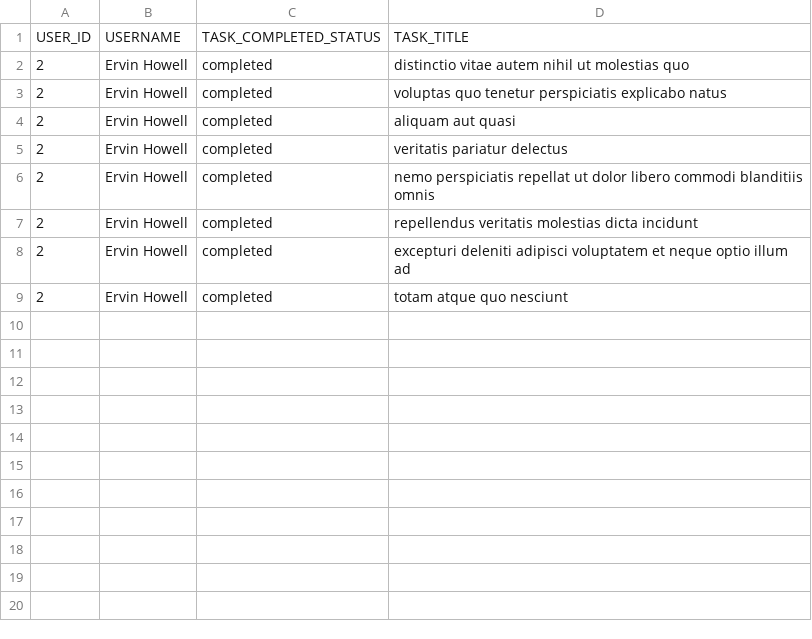
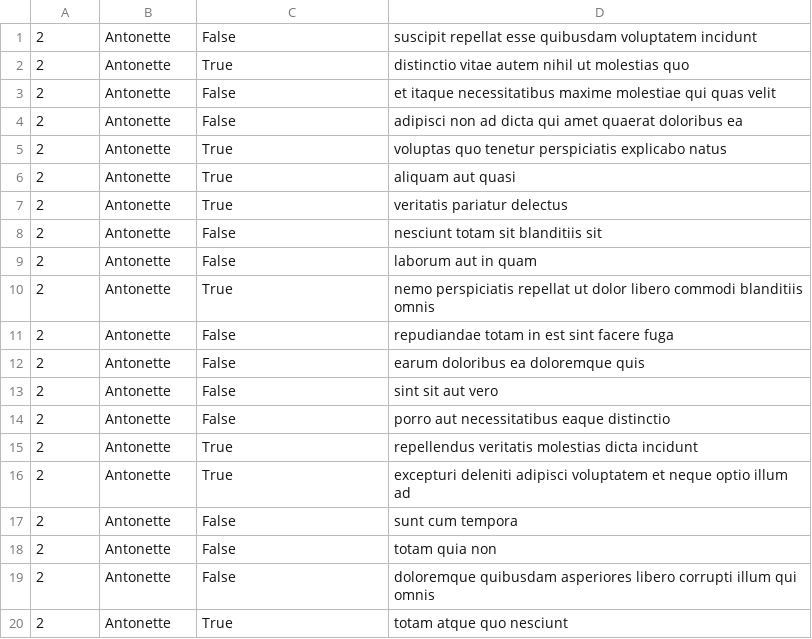
Before and after one commit to DaisyAram/alx-system_engineering-devops, a CSV file: 0x15-api/2.csv, drawn as a sheet.

```diff
--- a/0x15-api/2.csv
+++ b/0x15-api/2.csv
@@ -1,9 +1,20 @@
-USER_ID,USERNAME,TASK_COMPLETED_STATUS,TASK_TITLE
-2,Ervin Howell,completed,distinctio vitae autem nihil ut molestias quo
-2,Ervin Howell,completed,voluptas quo tenetur perspiciatis explicabo natus
-2,Ervin Howell,completed,aliquam aut quasi
-2,Ervin Howell,completed,veritatis pariatur delectus
-2,Ervin Howell,completed,nemo perspiciatis repellat ut dolor libero commodi blanditiis omnis
-2,Ervin Howell,completed,repellendus veritatis molestias dicta incidunt
-2,Ervin Howell,completed,excepturi deleniti adipisci voluptatem et neque optio illum ad
-2,Ervin Howell,completed,totam atque quo nesciunt
+"2","Antonette","False","suscipit repellat esse quibusdam voluptatem incidunt"
+"2","Antonette","True","distinctio vitae autem nihil ut molestias quo"
+"2","Antonette","False","et itaque necessitatibus maxime molestiae qui quas velit"
+"2","Antonette","False","adipisci non ad dicta qui amet quaerat doloribus ea"
+"2","Antonette","True","voluptas quo tenetur perspiciatis explicabo natus"
+"2","Antonette","True","aliquam aut quasi"
+"2","Antonette","True","veritatis pariatur delectus"
+"2","Antonette","False","nesciunt totam sit blanditiis sit"
+"2","Antonette","False","laborum aut in quam"
+"2","Antonette","True","nemo perspiciatis repellat ut dolor libero commodi blanditiis omnis"
+"2","Antonette","False","repudiandae totam in est sint facere fuga"
+"2","Antonette","False","earum doloribus ea doloremque quis"
+"2","Antonette","False","sint sit aut vero"
+"2","Antonette","False","porro aut necessitatibus eaque distinctio"
+"2","Antonette","True","repellendus veritatis molestias dicta incidunt"
+"2","Antonette","True","excepturi deleniti adipisci voluptatem et neque optio illum ad"
+"2","Antonette","False","sunt cum tempora"
+"2","Antonette","False","totam quia non"
+"2","Antonette","False","doloremque quibusdam asperiores libero corrupti illum qui omnis"
+"2","Antonette","True","totam atque quo nesciunt"
```
Also changed, not shown: 1 other file.
